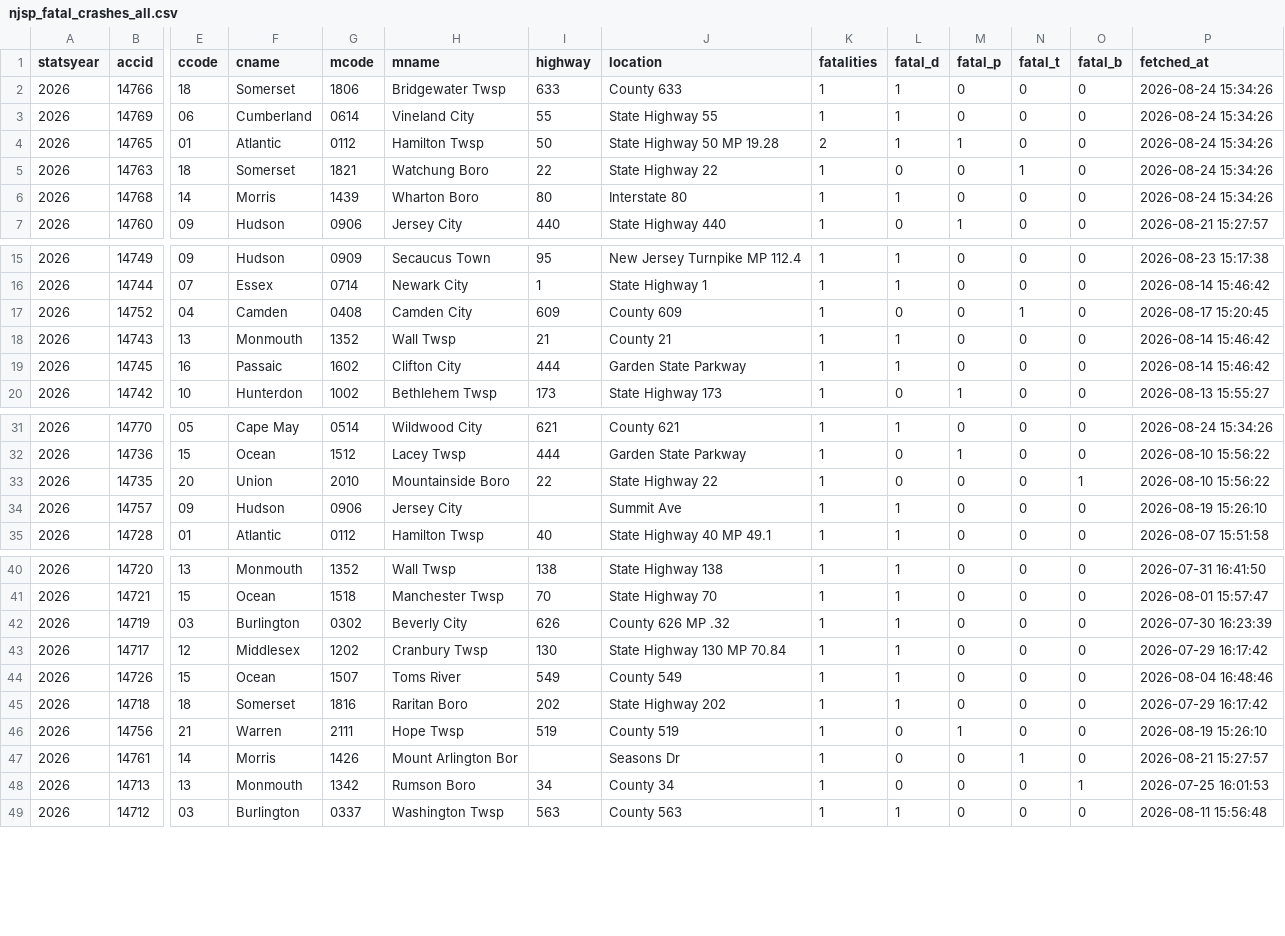
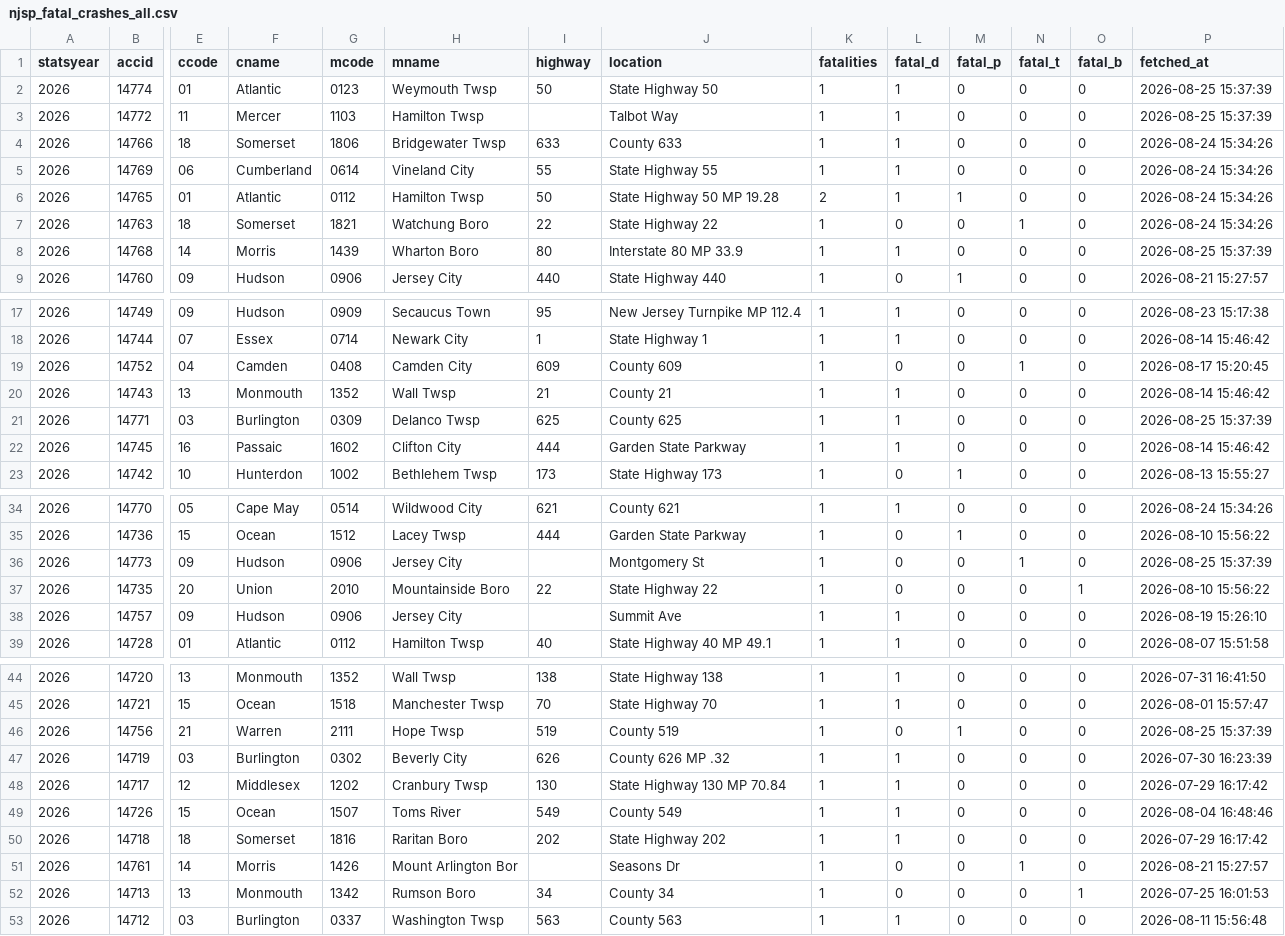
Before and after one commit to unneccesary-roughage/nj-crashes, a CSV file: exports/njsp_fatal_crashes_all.csv, drawn as a sheet; only a part is shown, gaps mark what is left out; removed rows and columns are numbered as before the commit, all else as after; rows hold the shown columns only; the diff names each change by its address in the sheet, - before the commit and + after, or states it on an @@ line.

```diff
--- a/exports/njsp_fatal_crashes_all.csv
+++ b/exports/njsp_fatal_crashes_all.csv
+row 2: 2026 | 14774 | 01 | Atlantic | 0123 | Weymouth Twsp | 50 | State Highway 50 | 1 | 1 | 0 | 0 | 0 | 2026-08-25 15:37:39
+row 3: 2026 | 14772 | 11 | Mercer | 1103 | Hamilton Twsp |  | Talbot Way | 1 | 1 | 0 | 0 | 0 | 2026-08-25 15:37:39
-J8 (location): Interstate 80
+J8 (location): Interstate 80 MP 33.9
-P8 (fetched_at): 2026-08-24 15:34:26
+P8 (fetched_at): 2026-08-25 15:37:39
+row 21: 2026 | 14771 | 03 | Burlington | 0309 | Delanco Twsp | 625 | County 625 | 1 | 1 | 0 | 0 | 0 | 2026-08-25 15:37:39
+row 36: 2026 | 14773 | 09 | Hudson | 0906 | Jersey City |  | Montgomery St | 1 | 0 | 0 | 1 | 0 | 2026-08-25 15:37:39
+row 46: 2026 | 14756 | 21 | Warren | 2111 | Hope Twsp | 519 | County 519 | 1 | 0 | 1 | 0 | 0 | 2026-08-25 15:37:39
-row 46: 2026 | 14756 | 21 | Warren | 2111 | Hope Twsp | 519 | County 519 | 1 | 0 | 1 | 0 | 0 | 2026-08-19 15:26:10
```
Also changed, not shown: exports/njsp_monthly_totals_by_year.csv, 4 other files.
